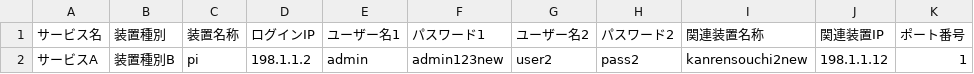
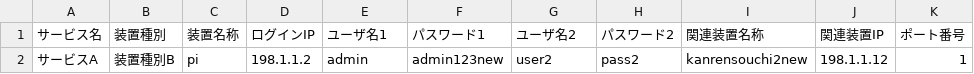
Before and after one commit to shotam27/souchiJohoKanri, a CSV file: sample.csv, drawn as a sheet; only a part is shown; the diff names each change by its address in the sheet, - before the commit and + after, or states it on an @@ line.

Commit message:
Refactor DeviceManager to use Doctrine DBAL for database schema management
- Replaced raw SQL table creation with Doctrine DBAL schema management in createDeviceInfoTable and createDynamicTable methods.
- Updated insertOrUpdateDeviceInfo and insertOrUpdateDynamicData methods to use parameterized queries with Doctrine DBAL.
- Simplified dynamic table column management and data retrieval methods.
- Improved error handling and logging throughout the DeviceManager class.
- Added composer.json for Doctrine DBAL dependency management.
- Updated sample CSV to correct user name field.
- Included Composer autoload in config.render.php for better dependency management.

```diff
--- a/sample.csv
+++ b/sample.csv
-E1: ユーザー名1
+E1: ユーザ名1
-G1: ユーザー名2
+G1: ユーザ名2
```
Also changed, not shown: 7 other files.
